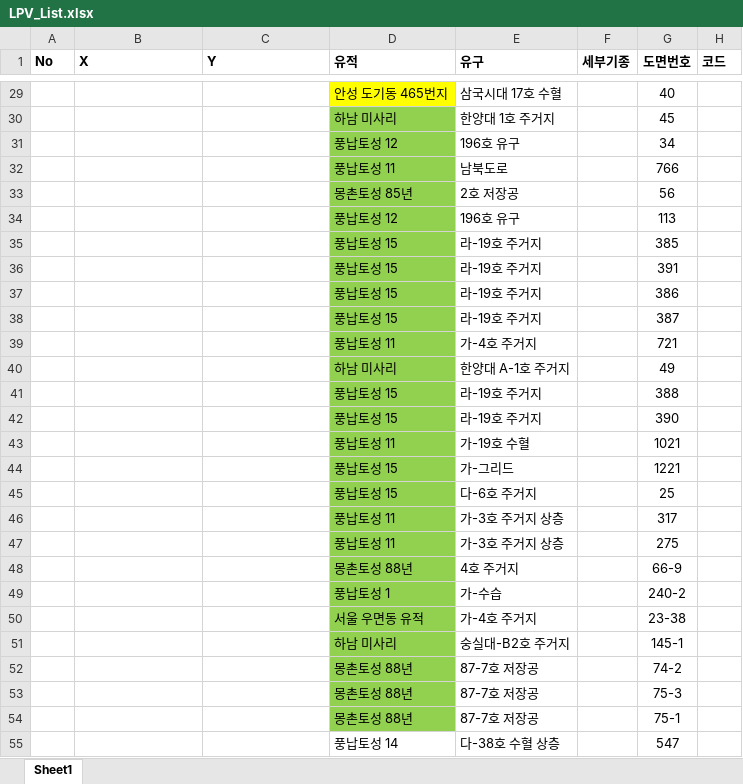
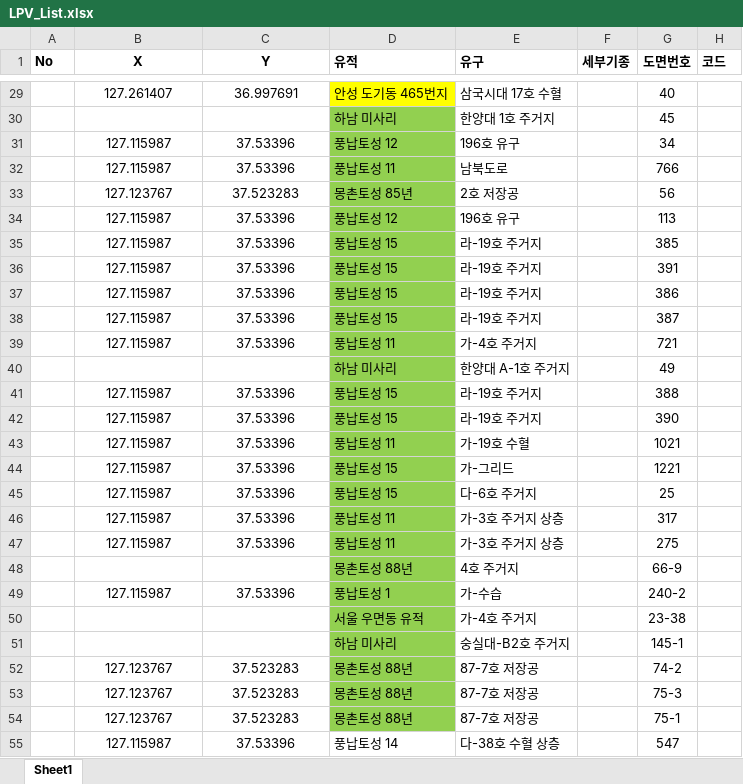
Before and after one commit to ChanToRe/p3K-HB_LPV, an Excel workbook: Data/LPV_List.xlsx, sheet Sheet1, drawn as a sheet; only a part is shown, gaps mark what is left out; values as stored, in another font and other column widths than the file's, no borders; the diff covers the shown part only; the diff names each change by its address in the sheet, - before the commit and + after, or states it on an @@ line.

```diff
--- a/Data/LPV_List.xlsx (sheet Sheet1)
+++ b/Data/LPV_List.xlsx (sheet Sheet1)
-B1:C1 alignment: left
+B1:C1 alignment: center
-B29 (X): (empty)
+B29 (X): 127.261407
-C29 (Y): (empty)
+C29 (Y): 36.997691
-B31:B32 (X): (empty)
+B31:B32 (X): 127.115987
-C31:C32 (Y): (empty)
+C31:C32 (Y): 37.53396
-B33 (X): (empty)
+B33 (X): 127.123767
-C33 (Y): (empty)
+C33 (Y): 37.523283
-B34:B39 (X): (empty)
+B34:B39 (X): 127.115987
-C34:C39 (Y): (empty)
+C34:C39 (Y): 37.53396
-B41:B47 (X): (empty)
+B41:B47 (X): 127.115987
-C41:C47 (Y): (empty)
+C41:C47 (Y): 37.53396
-B49 (X): (empty)
+B49 (X): 127.115987
-C49 (Y): (empty)
+C49 (Y): 37.53396
-B52:B54 (X): (empty)
+B52:B54 (X): 127.123767
-C52:C54 (Y): (empty)
+C52:C54 (Y): 37.523283
-B55 (X): (empty)
+B55 (X): 127.115987
-C55 (Y): (empty)
+C55 (Y): 37.53396
```
Also changed, not shown: 9 added rows and 104 edited cells elsewhere in this sheet, 9 other files.
